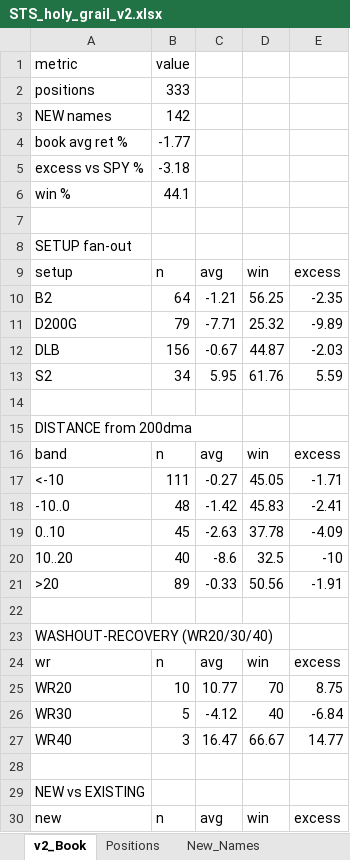
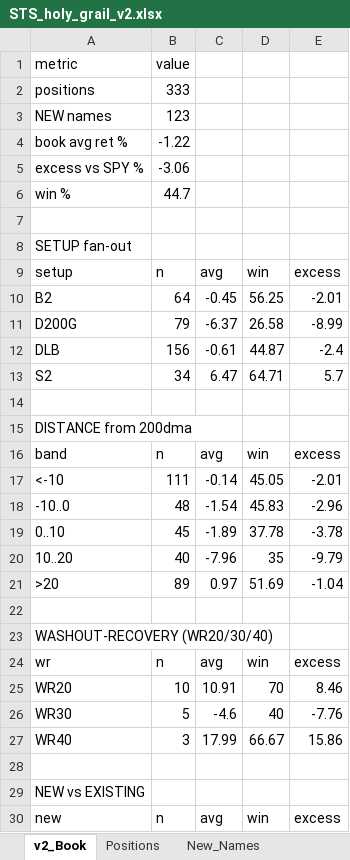
Before and after one commit to gjv-81/slowswing, an Excel workbook: STS_holy_grail_v2.xlsx, sheet v2_Book, drawn as a sheet; only a part is shown; values as stored, in another font and other column widths than the file's, no borders; the diff covers the shown part only; the diff names each change by its address in the sheet, - before the commit and + after, or states it on an @@ line.

```diff
--- a/STS_holy_grail_v2.xlsx (sheet v2_Book)
+++ b/STS_holy_grail_v2.xlsx (sheet v2_Book)
-B3: 142
+B3: 123
-B4: -1.77
+B4: -1.22
-B5: -3.18
+B5: -3.06
-B6: 44.1
+B6: 44.7
-C10: -1.21
+C10: -0.45
-E10: -2.35
+E10: -2.01
-C11: -7.71
+C11: -6.37
-D11: 25.32
+D11: 26.58
-E11: -9.89
+E11: -8.99
-C12: -0.67
+C12: -0.61
-E12: -2.03
+E12: -2.4
-C13: 5.95
+C13: 6.47
-D13: 61.76
+D13: 64.71
-E13: 5.59
+E13: 5.7
-C17: -0.27
+C17: -0.14
-E17: -1.71
+E17: -2.01
-C18: -1.42
+C18: -1.54
-E18: -2.41
+E18: -2.96
-C19: -2.63
+C19: -1.89
-E19: -4.09
+E19: -3.78
-C20: -8.6
+C20: -7.96
-D20: 32.5
+D20: 35
-E20: -10
+E20: -9.79
-C21: -0.33
+C21: 0.97
-D21: 50.56
+D21: 51.69
-E21: -1.91
+E21: -1.04
-C25: 10.77
+C25: 10.91
-E25: 8.75
+E25: 8.46
-C26: -4.12
+C26: -4.6
-E26: -6.84
+E26: -7.76
-C27: 16.47
+C27: 17.99
-E27: 14.77
+E27: 15.86
```
Also changed, not shown: 8 edited cells elsewhere in this sheet, sheet Positions, sheet New_Names, STS_holy_grail.xlsx, sts_ml_paper_tracker.xlsx, 15 other files.
